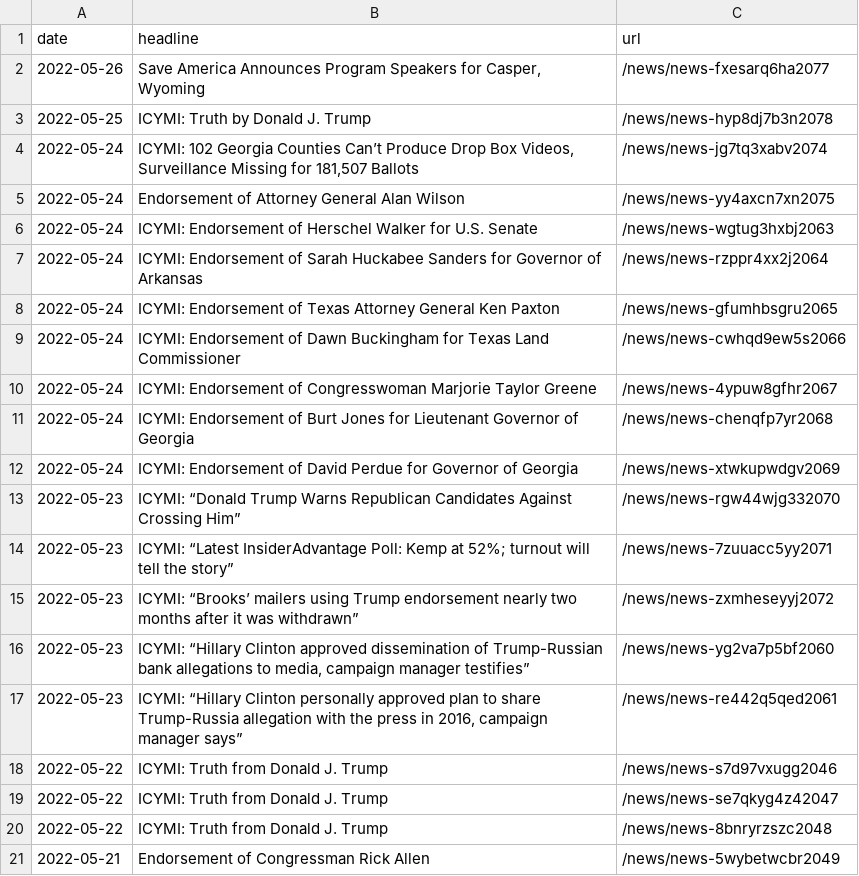
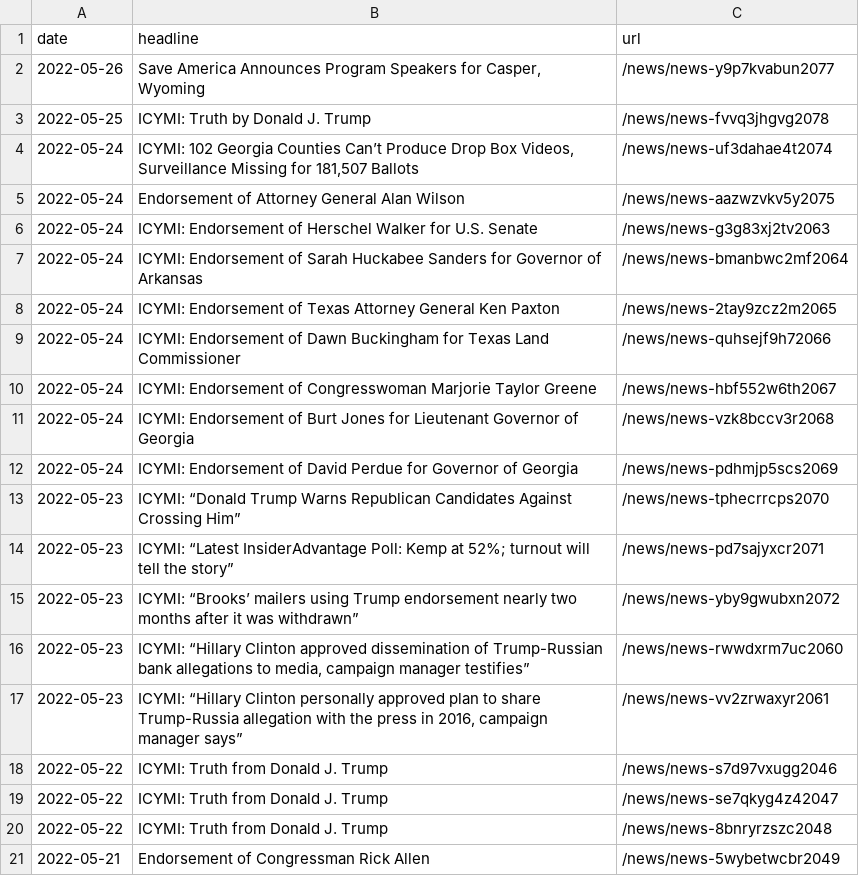
Before and after one commit to gridviz/trump-releases, a CSV file: data/all_endorsements_urls.csv, drawn as a sheet.

```diff
--- a/data/all_endorsements_urls.csv
+++ b/data/all_endorsements_urls.csv
@@ -1,18 +1,18 @@
 date,headline,url
-2022-05-26,"Save America Announces Program Speakers for Casper, Wyoming",/news/news-fxesarq6ha2077
-2022-05-25,ICYMI: Truth by Donald J. Trump,/news/news-hyp8dj7b3n2078
-2022-05-24,"ICYMI: 102 Georgia Counties Can’t Produce Drop Box Videos, Surveillance Missing for 181,507 Ballots",/news/news-jg7tq3xabv2074
-2022-05-24,Endorsement of Attorney General Alan Wilson,/news/news-yy4axcn7xn2075
-2022-05-24,ICYMI: Endorsement of Herschel Walker for U.S. Senate,/news/news-wgtug3hxbj2063
-2022-05-24,ICYMI: Endorsement of Sarah Huckabee Sanders for Governor of Arkansas,/news/news-rzppr4xx2j2064
-2022-05-24,ICYMI: Endorsement of Texas Attorney General Ken Paxton,/news/news-gfumhbsgru2065
-2022-05-24,ICYMI: Endorsement of Dawn Buckingham for Texas Land Commissioner,/news/news-cwhqd9ew5s2066
-2022-05-24,ICYMI: Endorsement of Congresswoman Marjorie Taylor Greene,/news/news-4ypuw8gfhr2067
-2022-05-24,ICYMI: Endorsement of Burt Jones for Lieutenant Governor of Georgia,/news/news-chenqfp7yr2068
-2022-05-24,ICYMI: Endorsement of David Perdue for Governor of Georgia,/news/news-xtwkupwdgv2069
-2022-05-23,ICYMI: “Donald Trump Warns Republican Candidates Against Crossing Him”,/news/news-rgw44wjg332070
-2022-05-23,ICYMI: “Latest InsiderAdvantage Poll: Kemp at 52%; turnout will tell the story”,/news/news-7zuuacc5yy2071
-2022-05-23,ICYMI: “Brooks’ mailers using Trump endorsement nearly two months after it was withdrawn”,/news/news-zxmheseyyj2072
-2022-05-23,"ICYMI: “Hillary Clinton approved dissemination of Trump-Russian bank allegations to media, campaign manager testifies”",/news/news-yg2va7p5bf2060
-2022-05-23,"ICYMI: “Hillary Clinton personally approved plan to share Trump-Russia allegation with the press in 2016, campaign manager says”",/news/news-re442q5qed2061
+2022-05-26,"Save America Announces Program Speakers for Casper, Wyoming",/news/news-y9p7kvabun2077
+2022-05-25,ICYMI: Truth by Donald J. Trump,/news/news-fvvq3jhgvg2078
+2022-05-24,"ICYMI: 102 Georgia Counties Can’t Produce Drop Box Videos, Surveillance Missing for 181,507 Ballots",/news/news-uf3dahae4t2074
+2022-05-24,Endorsement of Attorney General Alan Wilson,/news/news-aazwzvkv5y2075
+2022-05-24,ICYMI: Endorsement of Herschel Walker for U.S. Senate,/news/news-g3g83xj2tv2063
+2022-05-24,ICYMI: Endorsement of Sarah Huckabee Sanders for Governor of Arkansas,/news/news-bmanbwc2mf2064
+2022-05-24,ICYMI: Endorsement of Texas Attorney General Ken Paxton,/news/news-2tay9zcz2m2065
+2022-05-24,ICYMI: Endorsement of Dawn Buckingham for Texas Land Commissioner,/news/news-quhsejf9h72066
+2022-05-24,ICYMI: Endorsement of Congresswoman Marjorie Taylor Greene,/news/news-hbf552w6th2067
+2022-05-24,ICYMI: Endorsement of Burt Jones for Lieutenant Governor of Georgia,/news/news-vzk8bccv3r2068
+2022-05-24,ICYMI: Endorsement of David Perdue for Governor of Georgia,/news/news-pdhmjp5scs2069
+2022-05-23,ICYMI: “Donald Trump Warns Republican Candidates Against Crossing Him”,/news/news-tphecrrcps2070
+2022-05-23,ICYMI: “Latest InsiderAdvantage Poll: Kemp at 52%; turnout will tell the story”,/news/news-pd7sajyxcr2071
+2022-05-23,ICYMI: “Brooks’ mailers using Trump endorsement nearly two months after it was withdrawn”,/news/news-yby9gwubxn2072
+2022-05-23,"ICYMI: “Hillary Clinton approved dissemination of Trump-Russian bank allegations to media, campaign manager testifies”",/news/news-rwwdxrm7uc2060
+2022-05-23,"ICYMI: “Hillary Clinton personally approved plan to share Trump-Russia allegation with the press in 2016, campaign manager says”",/news/news-vv2zrwaxyr2061
 2022-05-22,ICYMI: Truth from Donald J. Trump,/news/news-s7d97vxugg2046
```
Also changed, not shown: data/processed/all_press_releases_latest.csv, 1 other file.
